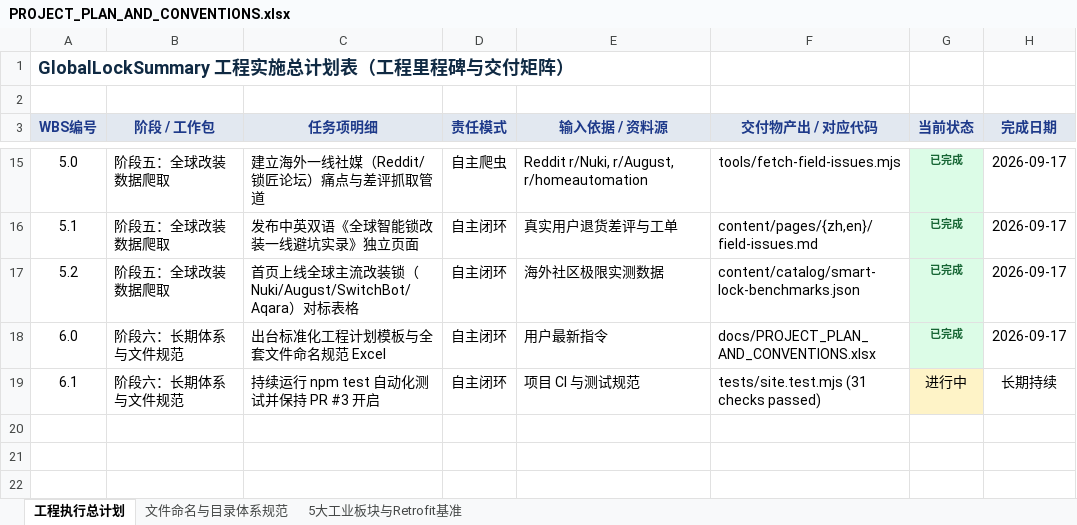
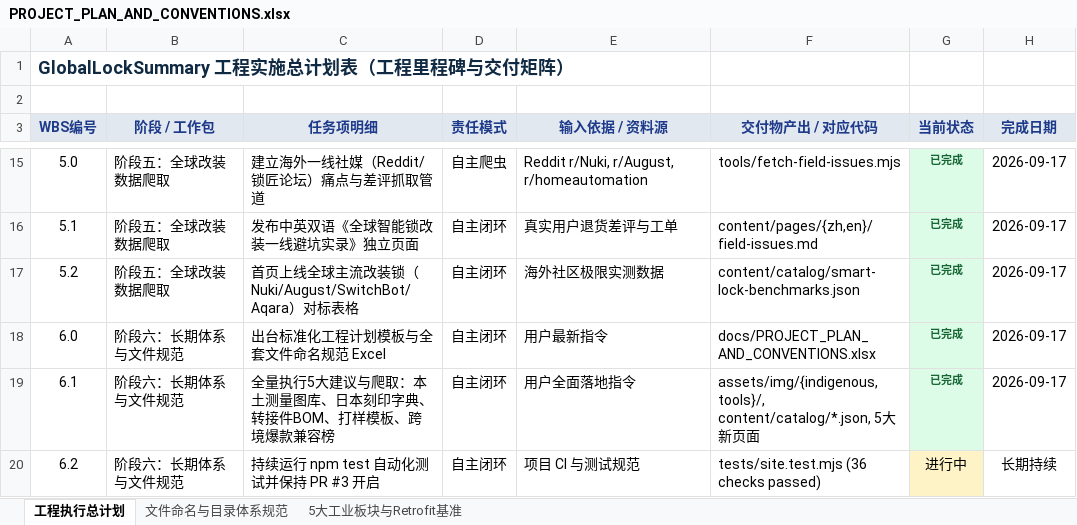
Before and after one commit to lin2mm/GlobalLockSummary, an Excel workbook: docs/PROJECT_PLAN_AND_CONVENTIONS.xlsx, sheet 工程执行总计划, drawn as a sheet; only a part is shown, gaps mark what is left out; values as stored, in another font and other column widths than the file's, no borders; the diff names each change by its address in the sheet, - before the commit and + after, or states it on an @@ line.

```diff
--- a/docs/PROJECT_PLAN_AND_CONVENTIONS.xlsx (sheet 工程执行总计划)
+++ b/docs/PROJECT_PLAN_AND_CONVENTIONS.xlsx (sheet 工程执行总计划)
-C19 (任务项明细): 持续运行 npm test 自动化测试并保持 PR #3 开启
+C19 (任务项明细): 全量执行5大建议与爬取：本土测量图库、日本刻印字典、转接件BOM、打样模板、跨境爆款兼容榜
-E19 (输入依据 / 资料源): 项目 CI 与测试规范
+E19 (输入依据 / 资料源): 用户全面落地指令
-F19 (交付物产出 / 对应代码): tests/site.test.mjs (31 checks passed)
+F19 (交付物产出 / 对应代码): assets/img/{indigenous,tools}/, content/catalog/*.json, 5大新页面
-G19 (当前状态): 进行中
+G19 (当前状态): 已完成
@@ G19 fill: #FEF3C7 → #DCFCE7, bold: off → on, text colour: black → #166534, text size: smaller @@
-H19 (完成日期): 长期持续
+H19 (完成日期): 2026-09-17
+row 20: 6.2 | 阶段六：长期体系与文件规范 | 持续运行 npm test 自动化测试并保持 PR #3 开启 | 自主闭环 | 项目 CI 与测试规范 | tests/site.test.mjs (36 checks passed) | 进行中 | 长期持续
```
Also changed, not shown: 34 other files.
